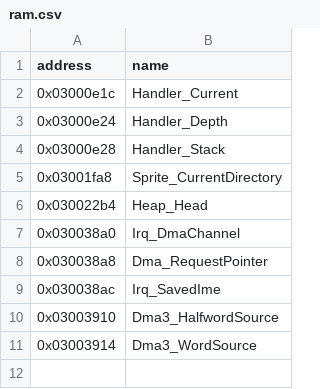
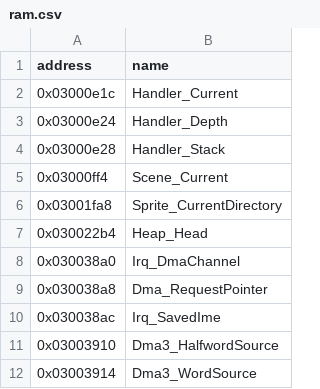
Before and after one commit to siruiusamory-cmyk/legacyofgoku2-disasm, a CSV file: tools/code/ram.csv, drawn as a sheet.

```diff
--- a/tools/code/ram.csv
+++ b/tools/code/ram.csv
@@ -4,2 +4,3 @@ address,name
 0x03000e28,Handler_Stack
+0x03000ff4,Scene_Current
 0x03001fa8,Sprite_CurrentDirectory
```
Also changed, not shown: docs/RAM_LEDGER.csv, tools/code/names.csv, 9 other files.
